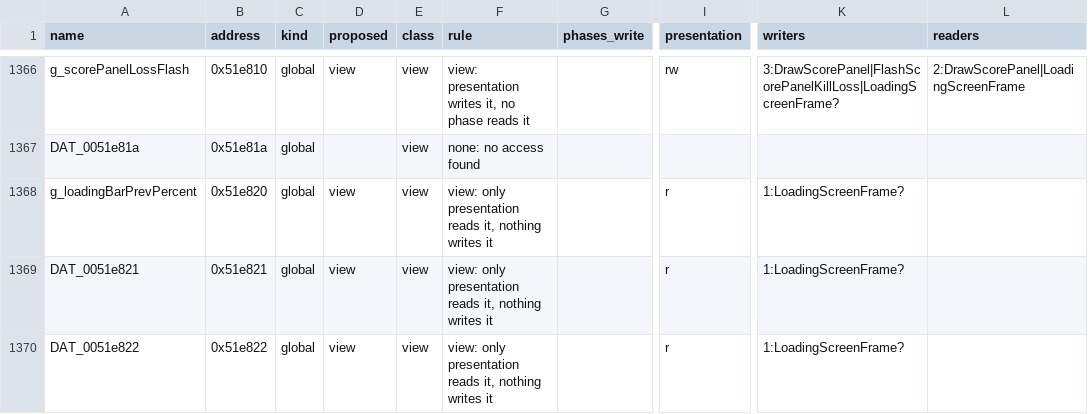
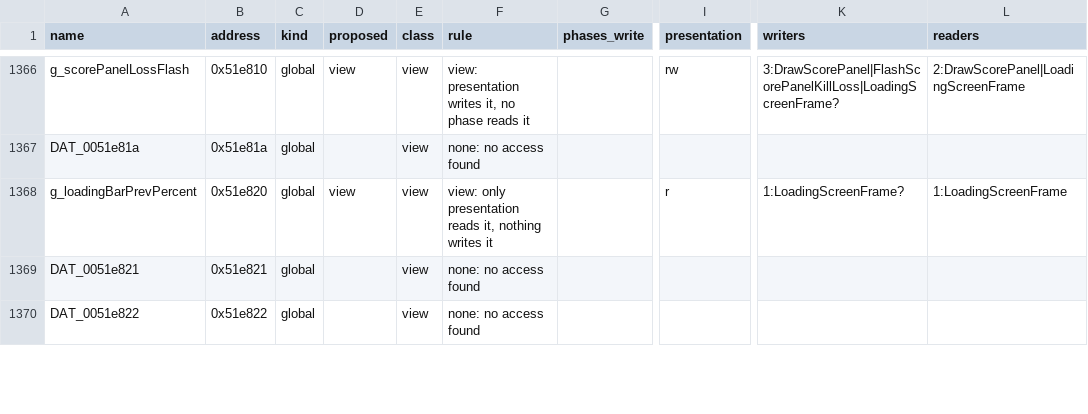
Before and after one commit to Thaldren-Archive-Forks/byte-tactics-moddable, a CSV file: data/state_classes.csv, drawn as a sheet; only a part is shown, gaps mark what is left out; the diff covers the shown part only; the diff names each change by its address in the sheet, - before the commit and + after, or states it on an @@ line.

```diff
--- a/data/state_classes.csv
+++ b/data/state_classes.csv
-L1368 (readers): (empty)
+L1368 (readers): 1:LoadingScreenFrame
-D1369:D1370 (proposed): view
+D1369:D1370 (proposed): (empty)
-F1369:F1370 (rule): view: only presentation reads it, nothing writes it
+F1369:F1370 (rule): none: no access found
-I1369:I1370 (presentation): r
+I1369:I1370 (presentation): (empty)
-K1369:K1370 (writers): 1:LoadingScreenFrame?
+K1369:K1370 (writers): (empty)
```
Also changed, not shown: 43 edited cells elsewhere in this file, data/hazards.csv, data/layout_refs.csv, 2 other files.
